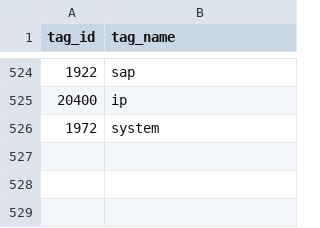
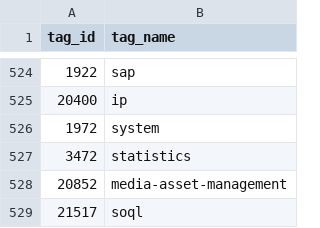
Before and after one commit to barrachri/berlin-jobs, a CSV file: data/raw/csv/berlinstartupjobs/tags/tags_list.csv, drawn as a sheet; only a part is shown, gaps mark what is left out.

```diff
--- a/data/raw/csv/berlinstartupjobs/tags/tags_list.csv
+++ b/data/raw/csv/berlinstartupjobs/tags/tags_list.csv
@@ -526 +526,4 @@ tag_id,tag_name
 1972,system
+3472,statistics
+20852,media-asset-management
+21517,soql
```
Also changed, not shown: 1 other file.
